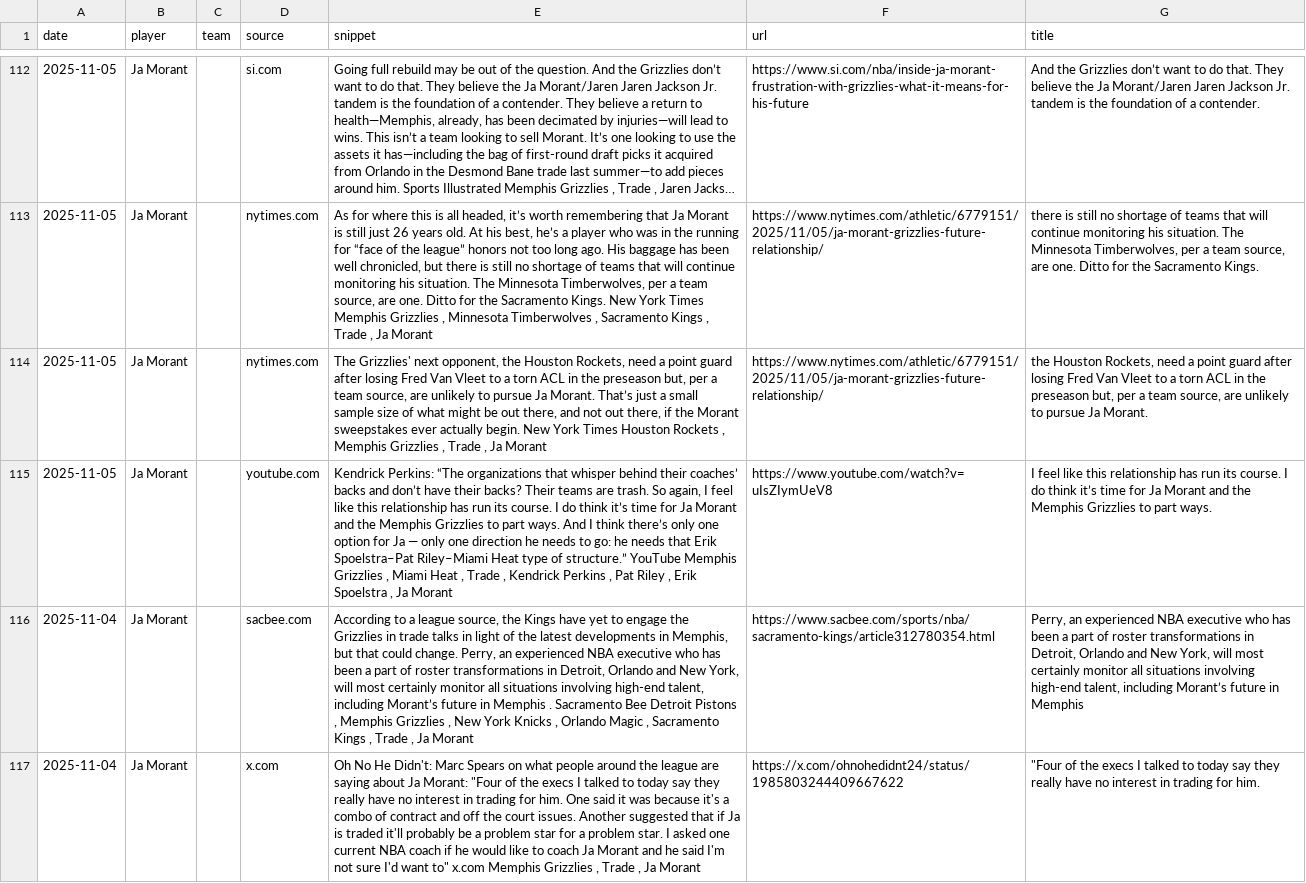
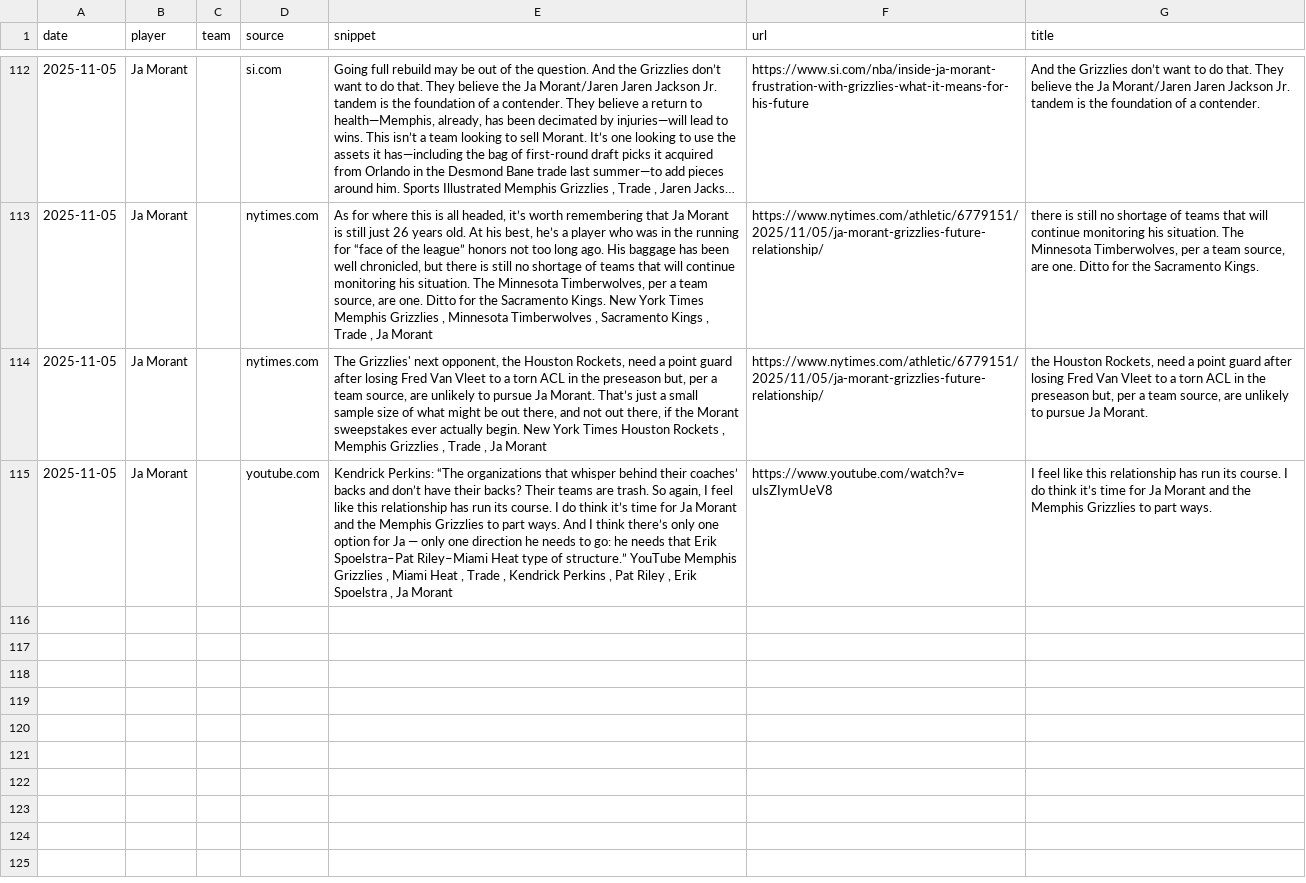
Before and after one commit to jsierrahoopshype/nba-trade-rumor-rankings, a CSV file: trade_rumors.csv, drawn as a sheet; only a part is shown, gaps mark what is left out; long unchanged cells end in …; removed rows and columns are numbered as before the commit, all else as after; the diff covers the shown part only; the diff names each change by its address in the sheet, - before the commit and + after, or states it on an @@ line.

```diff
--- a/trade_rumors.csv
+++ b/trade_rumors.csv
-row 116: 2025-11-04 | Ja Morant |  | sacbee.com | According to a league source, the Kings have yet to engage the Grizzlies in trade talks in light of the latest developments in Memphis, but that could change. Perry, an experienced NBA executive who has been a part of roster transformations in Detroit, Orlando and New York, will most certainly monitor all situations involving high-end talent, including Morant’s future in Memphis . Sacramento Bee Detroit Pistons , Memphis Grizzlies , New York Knicks , Orlando Magic , Sacramento Kings , Trade , Ja Morant | https://www.sacbee.com/sports/nba/sacramento-kings/article312780354.html | Perry, an experienced NBA executive who has been a part of roster transformations in Detroit, Orlando and New York, will most certainly monitor all situations involving high-end talent, including Morant’s future in Memphis
-row 117: 2025-11-04 | Ja Morant |  | x.com | Oh No He Didn't: Marc Spears on what people around the league are saying about Ja Morant: "Four of the execs I talked to today say they really have no interest in trading for him. One said it was because it's a combo of contract and off the court issues. Another suggested that if Ja is traded it'll probably be a problem star for a problem star. I asked one current NBA coach if he would like to coach Ja Morant and he said I'm not sure I'd want to" x.com Memphis Grizzlies , Trade , Ja Morant | https://x.com/ohnohedidnt24/status/1985803244409667622 | "Four of the execs I talked to today say they really have no interest in trading for him.
```
Also changed, not shown: 3 removed rows and 36 moved rows elsewhere in this file.
